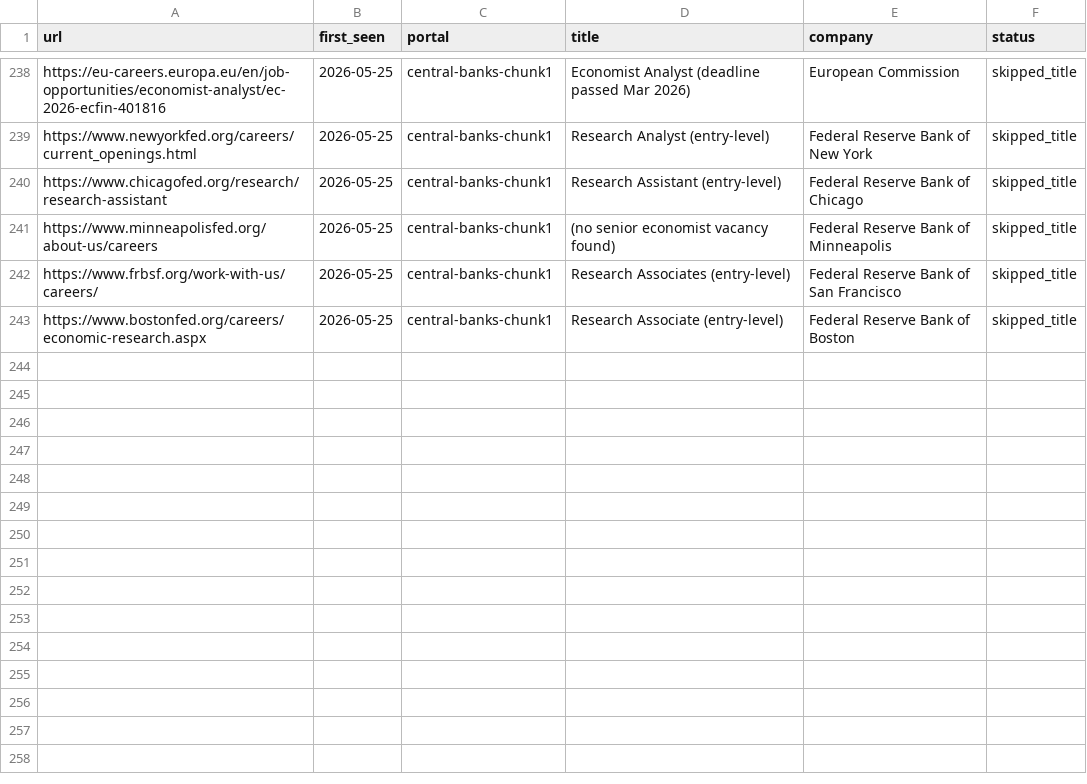
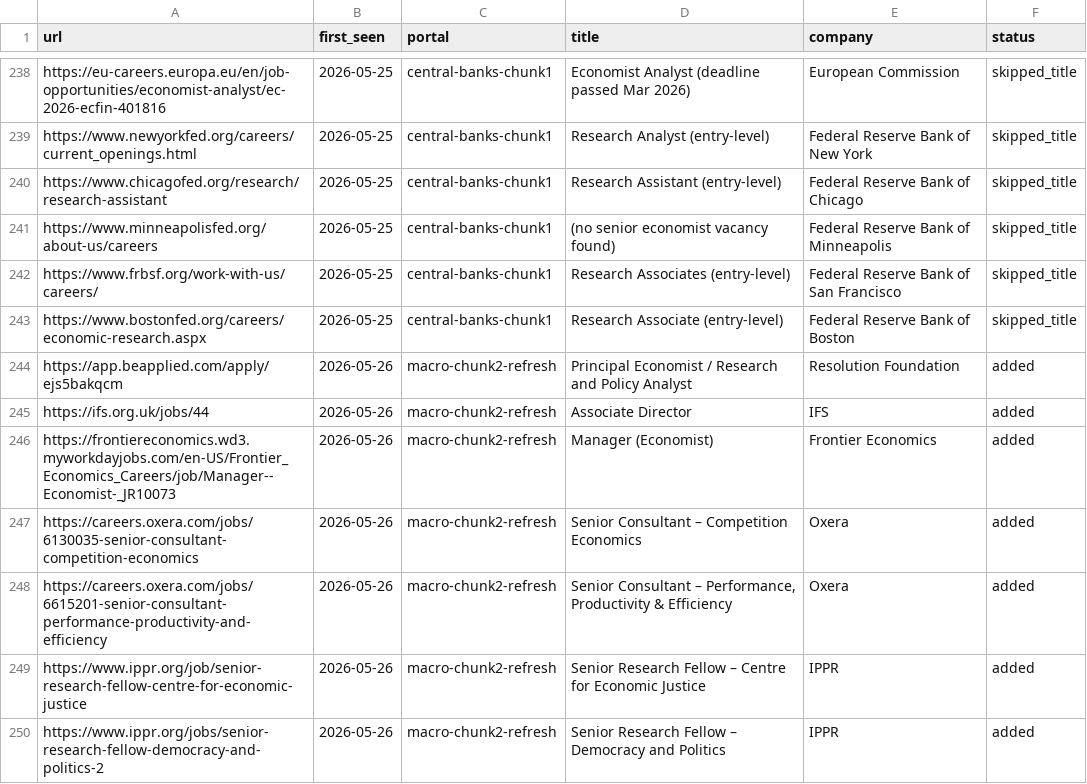
Before and after one commit to agurgone/career-ops, a TSV file: data/scan-history.tsv, drawn as a sheet; only a part is shown, gaps mark what is left out.

```diff
--- a/data/scan-history.tsv
+++ b/data/scan-history.tsv
@@ -243 +243,8 @@ https://www.frbsf.org/work-with-us/careers/	2026-05-25	central-banks-chunk1	Rese
 https://www.bostonfed.org/careers/economic-research.aspx	2026-05-25	central-banks-chunk1	Research Associate (entry-level)	Federal Reserve Bank of Boston	skipped_title
+https://app.beapplied.com/apply/ejs5bakqcm	2026-05-26	macro-chunk2-refresh	Principal Economist / Research and Policy Analyst	Resolution Foundation	added
+https://ifs.org.uk/jobs/44	2026-05-26	macro-chunk2-refresh	Associate Director	IFS	added
+https://frontiereconomics.wd3.myworkdayjobs.com/en-US/Frontier_Economics_Careers/job/Manager--Economist-_JR10073	2026-05-26	macro-chunk2-refresh	Manager (Economist)	Frontier Economics	added
+https://careers.oxera.com/jobs/6130035-senior-consultant-competition-economics	2026-05-26	macro-chunk2-refresh	Senior Consultant – Competition Economics	Oxera	added
+https://careers.oxera.com/jobs/6615201-senior-consultant-performance-productivity-and-efficiency	2026-05-26	macro-chunk2-refresh	Senior Consultant – Performance, Productivity & Efficiency	Oxera	added
+https://www.ippr.org/job/senior-research-fellow-centre-for-economic-justice	2026-05-26	macro-chunk2-refresh	Senior Research Fellow – Centre for Economic Justice	IPPR	added
+https://www.ippr.org/jobs/senior-research-fellow-democracy-and-politics-2	2026-05-26	macro-chunk2-refresh	Senior Research Fellow – Democracy and Politics	IPPR	added
```
Also changed, not shown: 1 other file.
